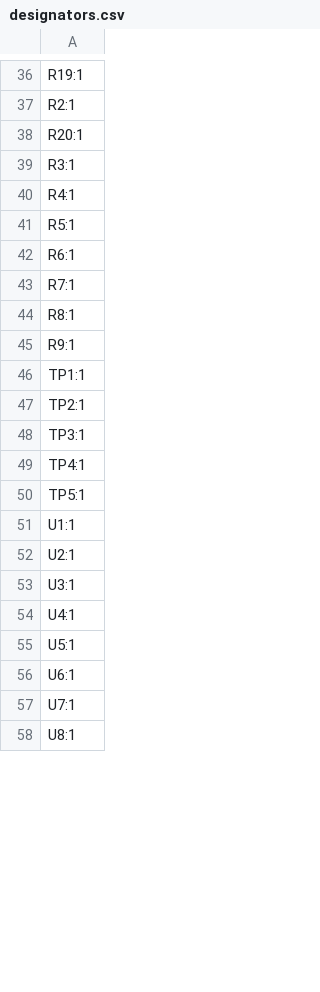
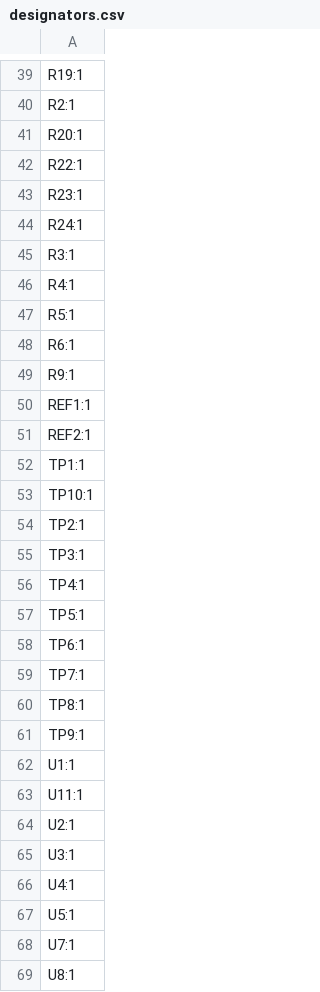
Before and after one commit to rbaron/gimme-danger, a CSV file: kicad/gimme-danger/production/designators.csv, drawn as a sheet; only a part is shown, gaps mark what is left out; the diff covers the shown part only.

```diff
--- a/kicad/gimme-danger/production/designators.csv
+++ b/kicad/gimme-danger/production/designators.csv
@@ -38,2 +41,5 @@ R2:1
 R20:1
+R22:1
+R23:1
+R24:1
 R3:1
@@ -42,6 +48,7 @@ R5:1
 R6:1
-R7:1
-R8:1
 R9:1
+REF1:1
+REF2:1
 TP1:1
+TP10:1
 TP2:1
@@ -50,3 +57,8 @@ TP4:1
 TP5:1
+TP6:1
+TP7:1
+TP8:1
+TP9:1
 U1:1
+U11:1
 U2:1
@@ -55,3 +67,2 @@ U4:1
 U5:1
-U6:1
 U7:1
```
Also changed, not shown: 28 added rows, 16 removed rows and 1 edited cell elsewhere in this file, kicad/gimme-danger/production/bom.csv, kicad/gimme-danger/production/positions.csv, 10 other files.
